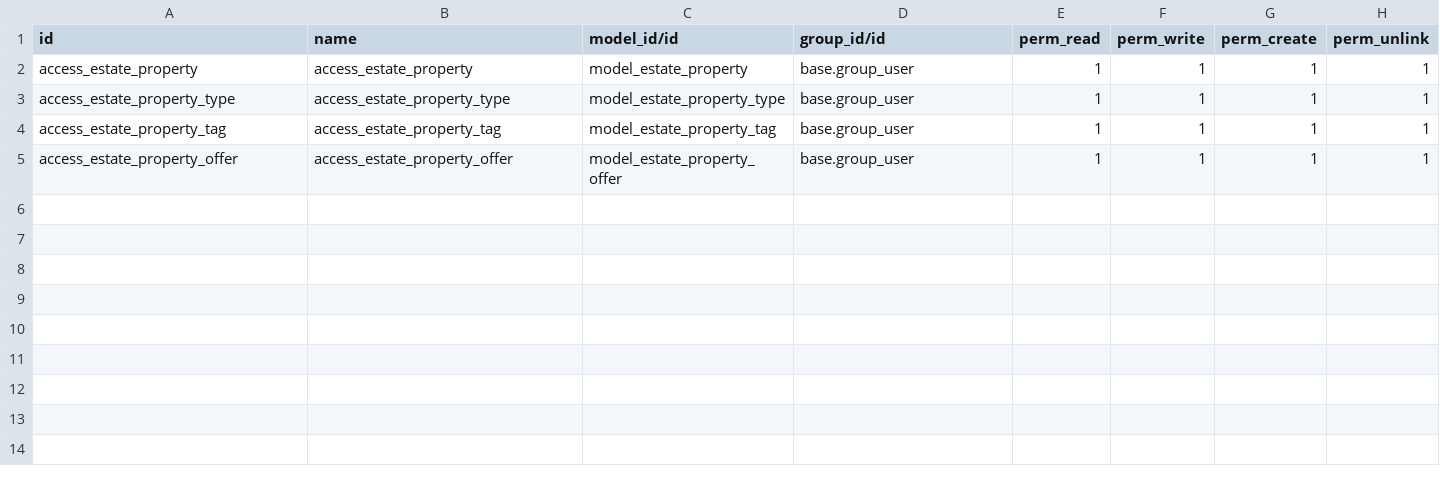
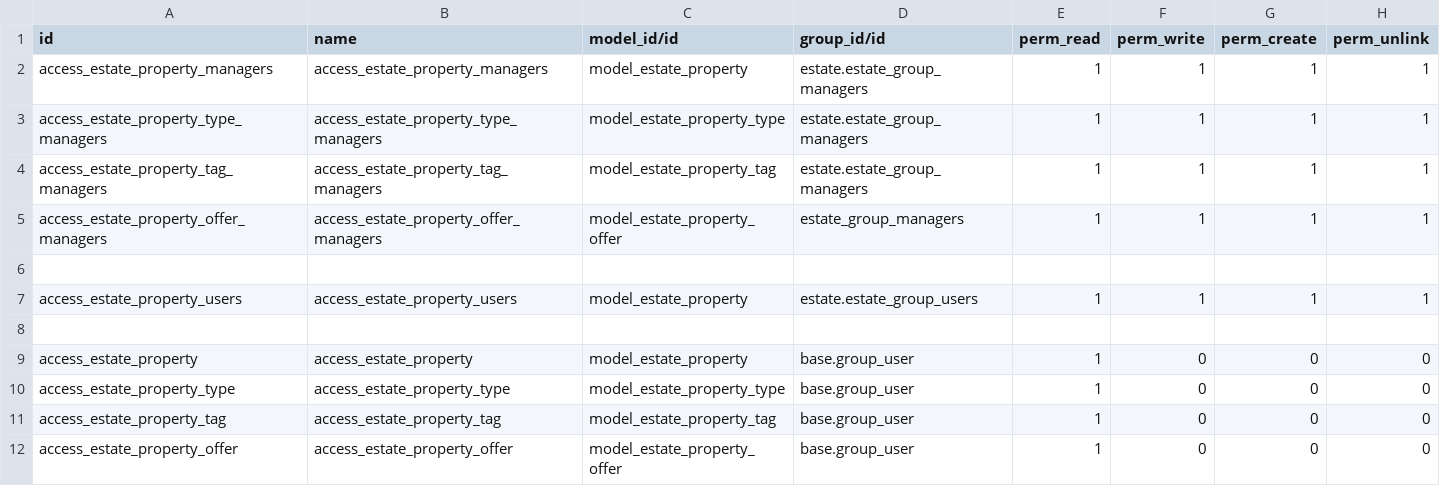
Before and after one commit to AbdessadekHM/estate, a CSV file: estate/security/ir.model.access.csv, drawn as a sheet.

Commit message:
[ADD] estate: define access right & record rules

```diff
--- a/estate/security/ir.model.access.csv
+++ b/estate/security/ir.model.access.csv
@@ -1,5 +1,12 @@
 id,name,model_id/id,group_id/id,perm_read,perm_write,perm_create,perm_unlink
-access_estate_property,access_estate_property,model_estate_property,base.group_user,1,1,1,1
-access_estate_property_type,access_estate_property_type,model_estate_property_type,base.group_user,1,1,1,1
-access_estate_property_tag,access_estate_property_tag,model_estate_property_tag,base.group_user,1,1,1,1
-access_estate_property_offer,access_estate_property_offer,model_estate_property_offer,base.group_user,1,1,1,1
+access_estate_property_managers,access_estate_property_managers,model_estate_property,estate.estate_group_managers,1,1,1,1
+access_estate_property_type_managers,access_estate_property_type_managers,model_estate_property_type,estate.estate_group_managers,1,1,1,1
+access_estate_property_tag_managers,access_estate_property_tag_managers,model_estate_property_tag,estate.estate_group_managers,1,1,1,1
+access_estate_property_offer_managers,access_estate_property_offer_managers,model_estate_property_offer,estate_group_managers,1,1,1,1
+
+access_estate_property_users,access_estate_property_users,model_estate_property,estate.estate_group_users,1,1,1,1
+
+access_estate_property,access_estate_property,model_estate_property,base.group_user,1,0,0,0
+access_estate_property_type,access_estate_property_type,model_estate_property_type,base.group_user,1,0,0,0
+access_estate_property_tag,access_estate_property_tag,model_estate_property_tag,base.group_user,1,0,0,0
+access_estate_property_offer,access_estate_property_offer,model_estate_property_offer,base.group_user,1,0,0,0
```
Also changed, not shown: 4 other files.
